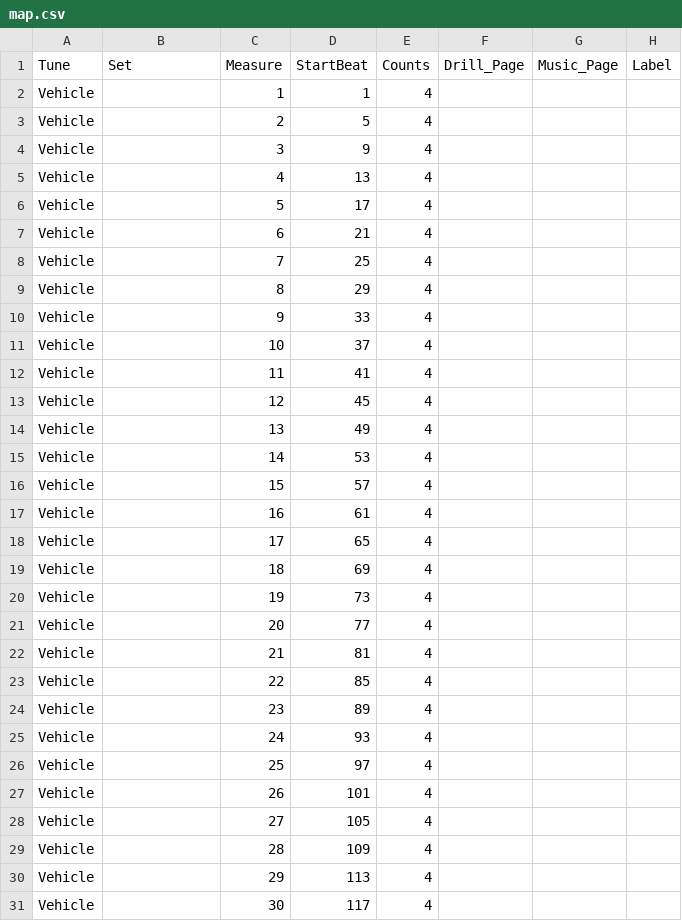
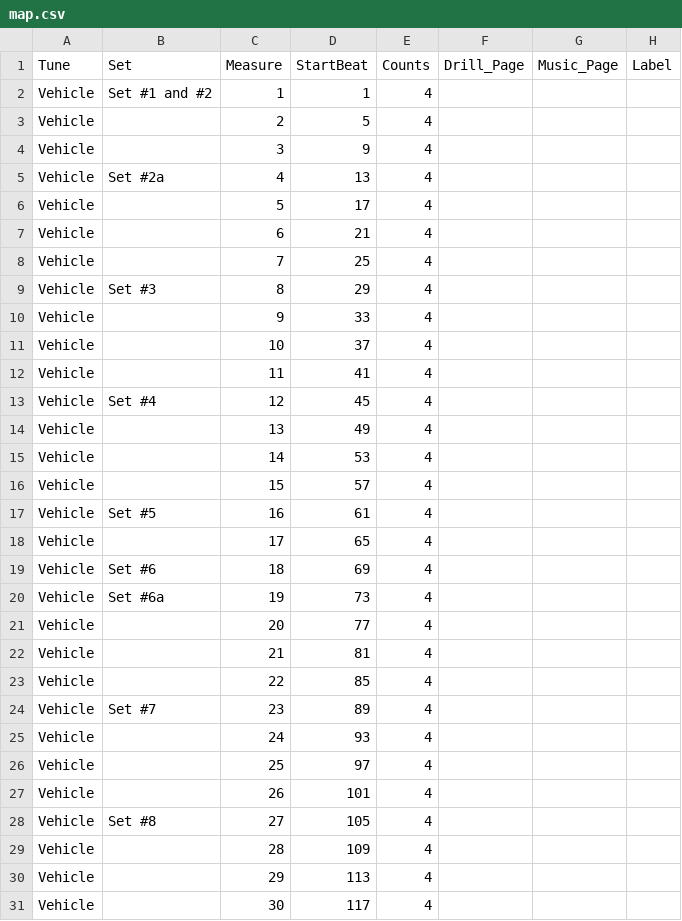
Before and after one commit to 368band/drill-app, a CSV file: map.csv, drawn as a sheet; only a part is shown; the diff covers the shown part only.

Commit message:
vehicle drill sets added

```diff
--- a/map.csv
+++ b/map.csv
@@ -1,6 +1,6 @@
 Tune,Set,Measure,StartBeat,Counts,Drill_Page,Music_Page,Label
-Vehicle,,1,1,4,,,
+Vehicle,Set #1 and #2,1,1,4,,,
 Vehicle,,2,5,4,,,
 Vehicle,,3,9,4,,,
-Vehicle,,4,13,4,,,
+Vehicle,Set #2a,4,13,4,,,
 Vehicle,,5,17,4,,,
@@ -8,3 +8,3 @@ Vehicle,,6,21,4,,,
 Vehicle,,7,25,4,,,
-Vehicle,,8,29,4,,,
+Vehicle,Set #3,8,29,4,,,
 Vehicle,,9,33,4,,,
@@ -12,3 +12,3 @@ Vehicle,,10,37,4,,,
 Vehicle,,11,41,4,,,
-Vehicle,,12,45,4,,,
+Vehicle,Set #4,12,45,4,,,
 Vehicle,,13,49,4,,,
@@ -16,6 +16,6 @@ Vehicle,,14,53,4,,,
 Vehicle,,15,57,4,,,
-Vehicle,,16,61,4,,,
+Vehicle,Set #5,16,61,4,,,
 Vehicle,,17,65,4,,,
-Vehicle,,18,69,4,,,
-Vehicle,,19,73,4,,,
+Vehicle,Set #6,18,69,4,,,
+Vehicle,Set #6a,19,73,4,,,
 Vehicle,,20,77,4,,,
@@ -23,3 +23,3 @@ Vehicle,,21,81,4,,,
 Vehicle,,22,85,4,,,
-Vehicle,,23,89,4,,,
+Vehicle,Set #7,23,89,4,,,
 Vehicle,,24,93,4,,,
@@ -27,3 +27,3 @@ Vehicle,,25,97,4,,,
 Vehicle,,26,101,4,,,
-Vehicle,,27,105,4,,,
+Vehicle,Set #8,27,105,4,,,
 Vehicle,,28,109,4,,,
```
Also changed, not shown: 10 edited cells elsewhere in this file.
